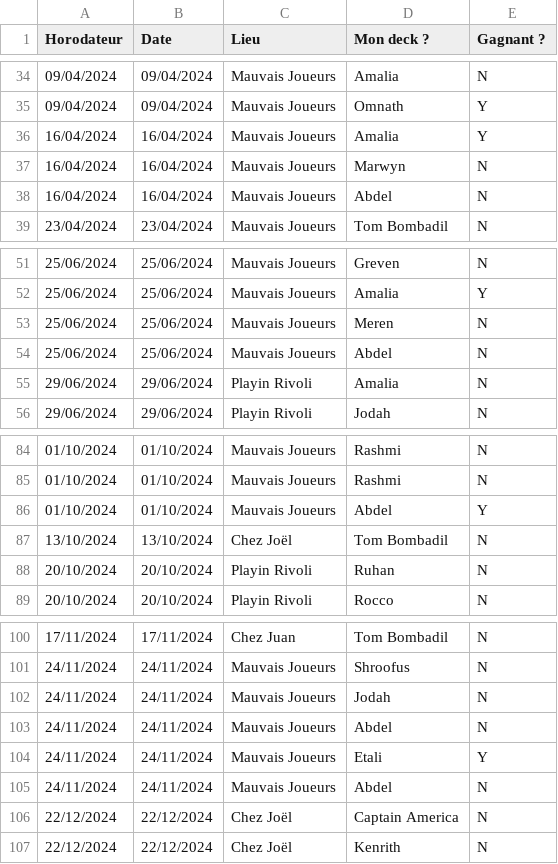
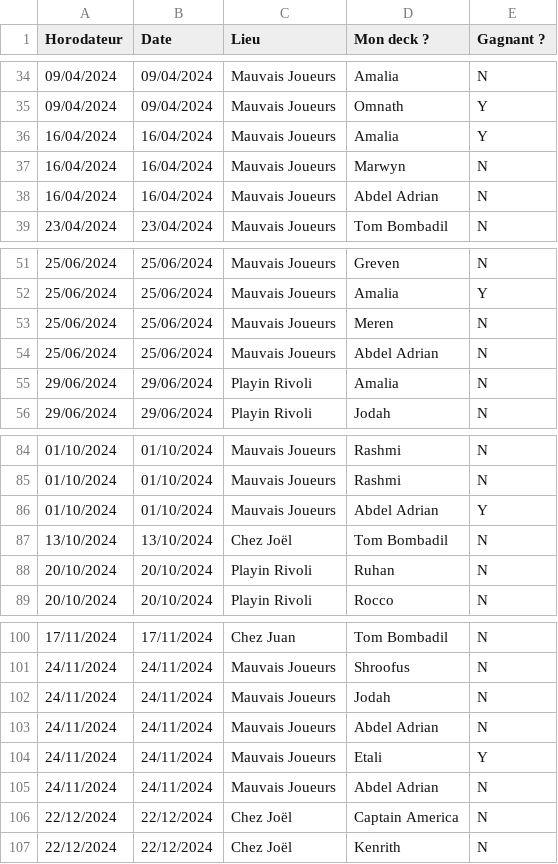
Before and after one commit to troussej/edh-stats, a CSV file: public/cache/games-2024.csv, drawn as a sheet; only a part is shown, gaps mark what is left out; the diff names each change by its address in the sheet, - before the commit and + after, or states it on an @@ line.

```diff
--- a/public/cache/games-2024.csv
+++ b/public/cache/games-2024.csv
-D38 (Mon deck ?): Abdel
+D38 (Mon deck ?): Abdel Adrian
-D54 (Mon deck ?): Abdel
+D54 (Mon deck ?): Abdel Adrian
-D86 (Mon deck ?): Abdel
+D86 (Mon deck ?): Abdel Adrian
-D103 (Mon deck ?): Abdel
+D103 (Mon deck ?): Abdel Adrian
-D105 (Mon deck ?): Abdel
+D105 (Mon deck ?): Abdel Adrian
```
Also changed, not shown: public/cache/games-2025.csv.
